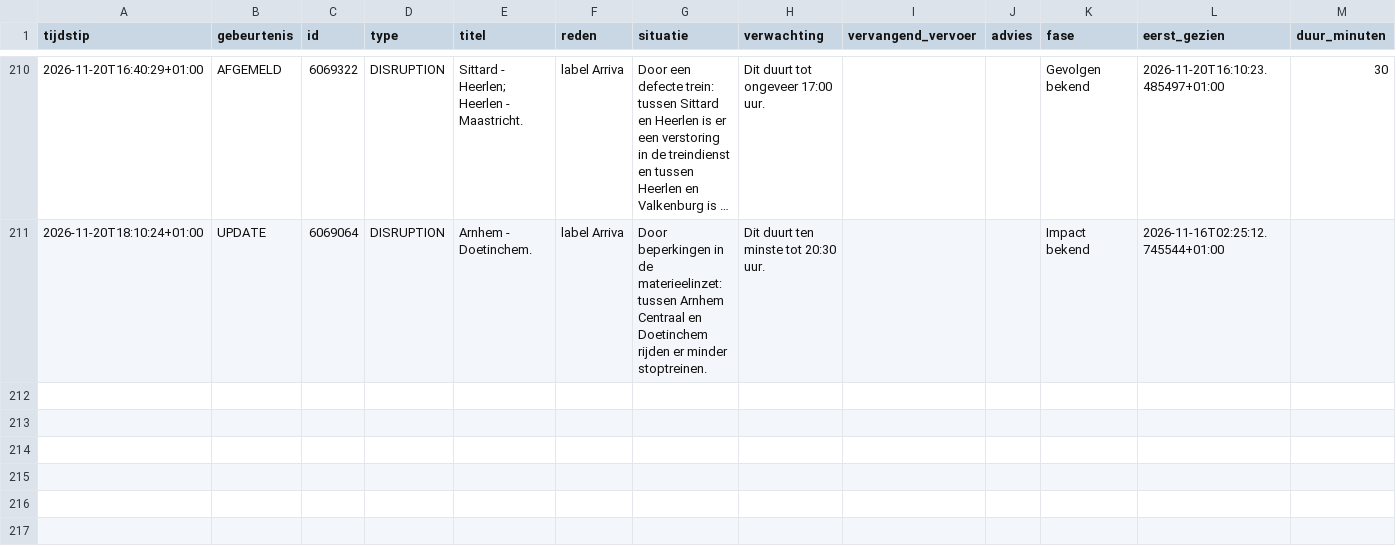
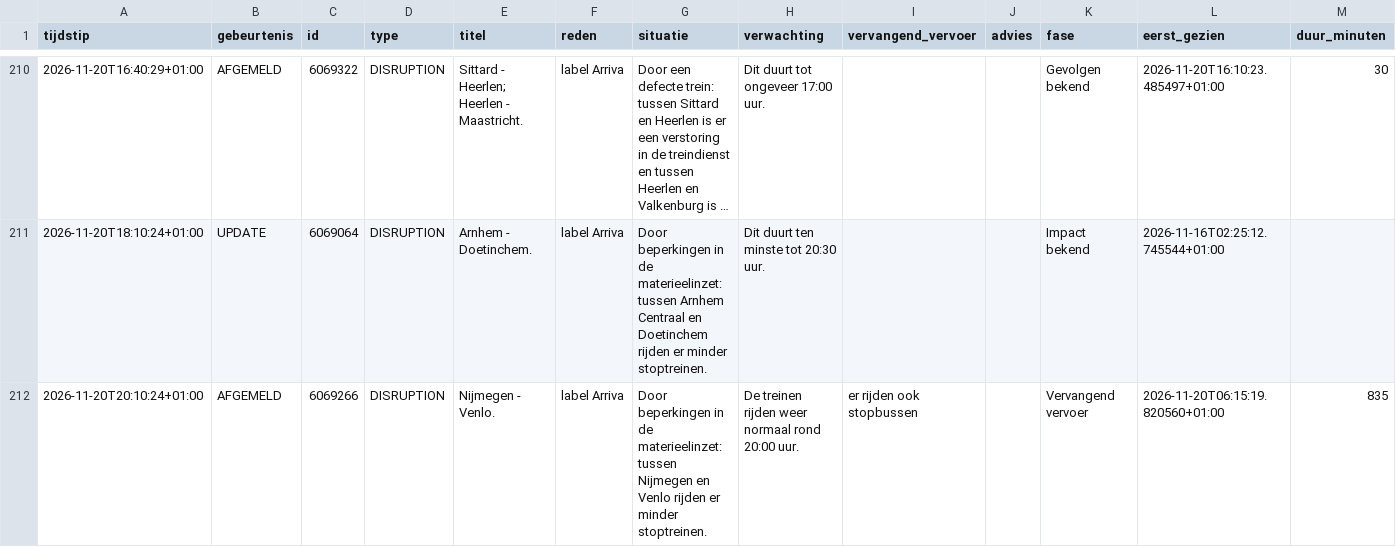
Before and after one commit to ongepland/storingsalert-noord, a CSV file: data/log.csv, drawn as a sheet; only a part is shown, gaps mark what is left out; long unchanged cells end in …; the diff names each change by its address in the sheet, - before the commit and + after, or states it on an @@ line.

```diff
--- a/data/log.csv
+++ b/data/log.csv
+row 212: 2026-11-20T20:10:24+01:00 | AFGEMELD | 6069266 | DISRUPTION | Nijmegen - Venlo. | label Arriva | Door beperkingen in de materieelinzet: tussen Nijmegen en Venlo rijden er minder stoptreinen. | De treinen rijden weer normaal rond 20:00 uur. | er rijden ook stopbussen |  | Vervangend vervoer | 2026-11-20T06:15:19.820560+01:00 | 835
```
Also changed, not shown: 1 other file.
